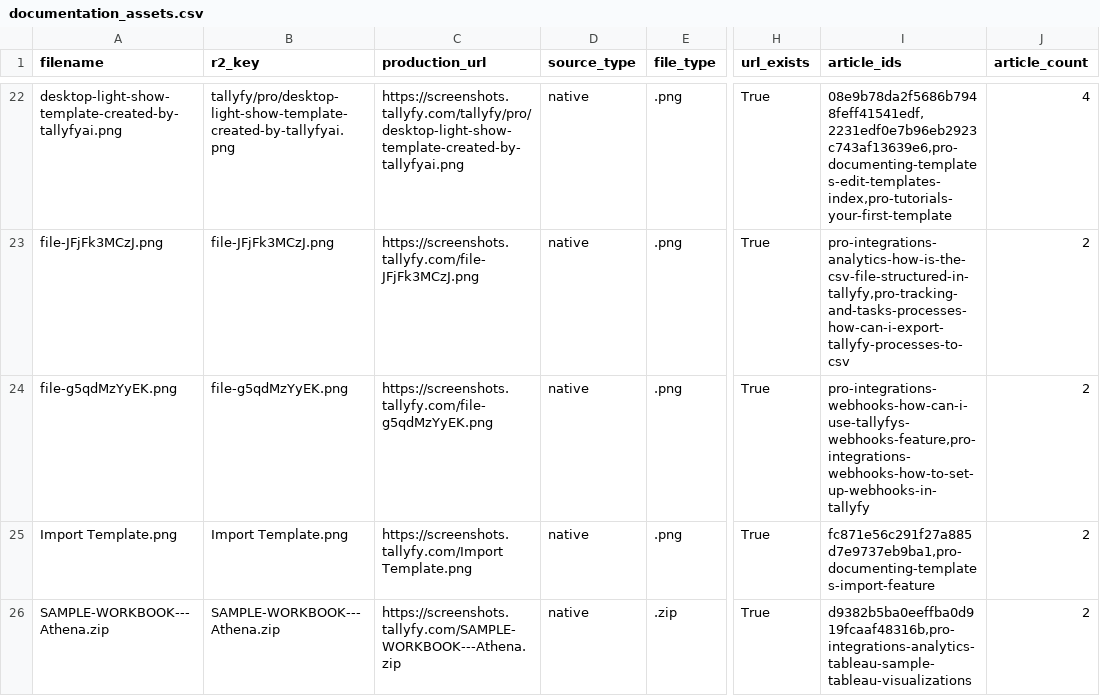
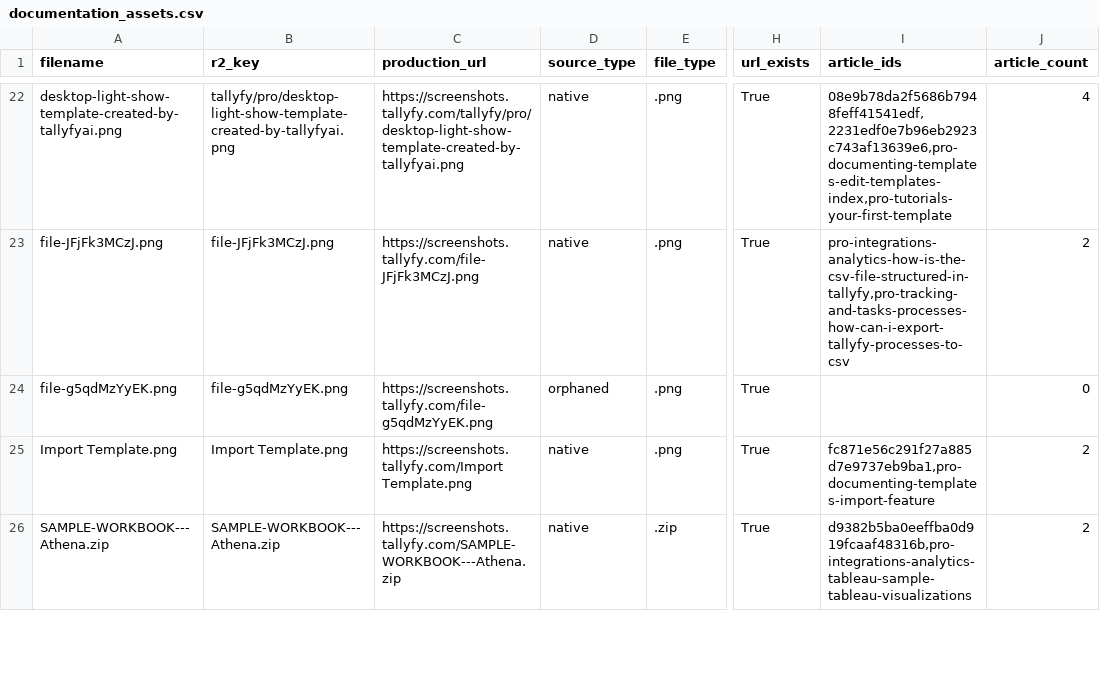
Before and after one commit to tallyfy/documentation, a CSV file: documentation_assets.csv, drawn as a sheet; only a part is shown, gaps mark what is left out; the diff covers the shown part only; the diff names each change by its address in the sheet, - before the commit and + after, or states it on an @@ line.

```diff
--- a/documentation_assets.csv
+++ b/documentation_assets.csv
-D24 (source_type): native
+D24 (source_type): orphaned
-I24 (article_ids): pro-integrations-webhooks-how-can-i-use-tallyfys-webhooks-feature,pro-integrations-webhooks-how-to-set-up-webhooks-in-tallyfy
+I24 (article_ids): (empty)
-J24 (article_count): 2
+J24 (article_count): 0
```
Also changed, not shown: 1 added row and 49 edited cells elsewhere in this file, 4 other files.
